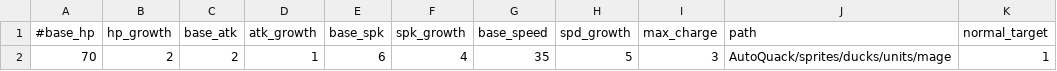
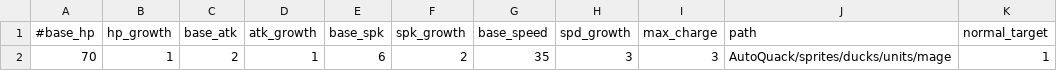
Before and after one commit to coolly1/AutoQuack, a CSV file: data/Mage.csv, drawn as a sheet; only a part is shown; the diff names each change by its address in the sheet, - before the commit and + after, or states it on an @@ line.

```diff
--- a/data/Mage.csv
+++ b/data/Mage.csv
-B2 (hp_growth): 2
+B2 (hp_growth): 1
-F2 (spk_growth): 4
+F2 (spk_growth): 2
-H2 (spd_growth): 5
+H2 (spd_growth): 3
```
Also changed, not shown: data/Cleric.csv, data/Knight.csv, 2 other files.
